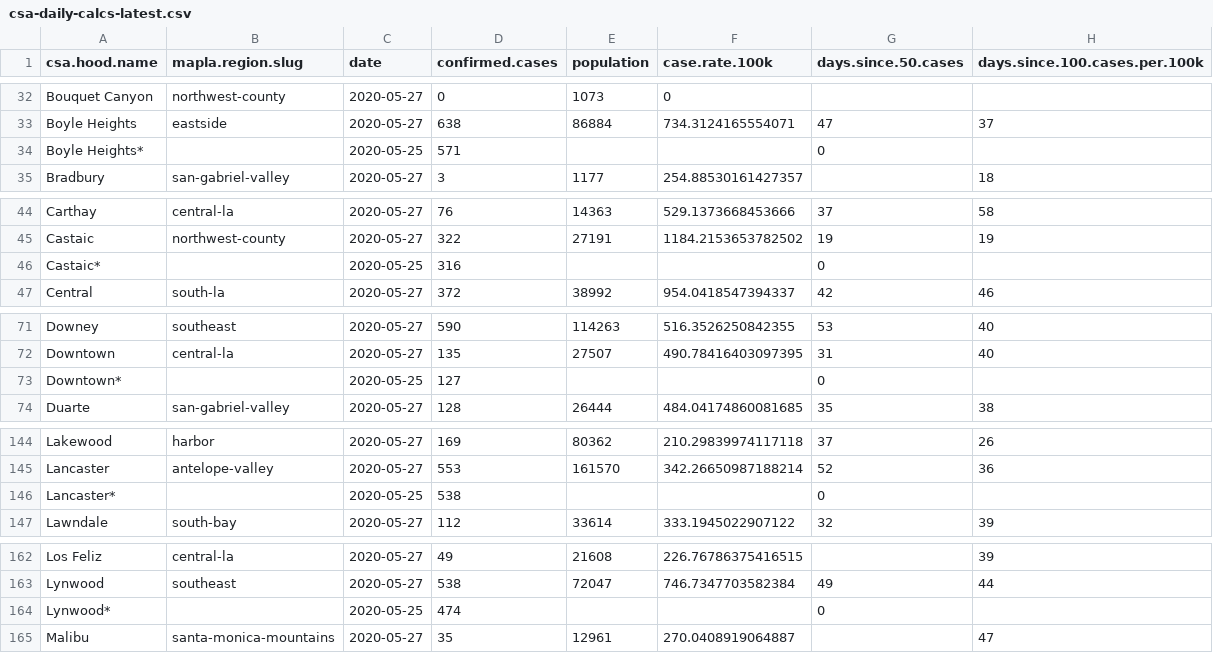
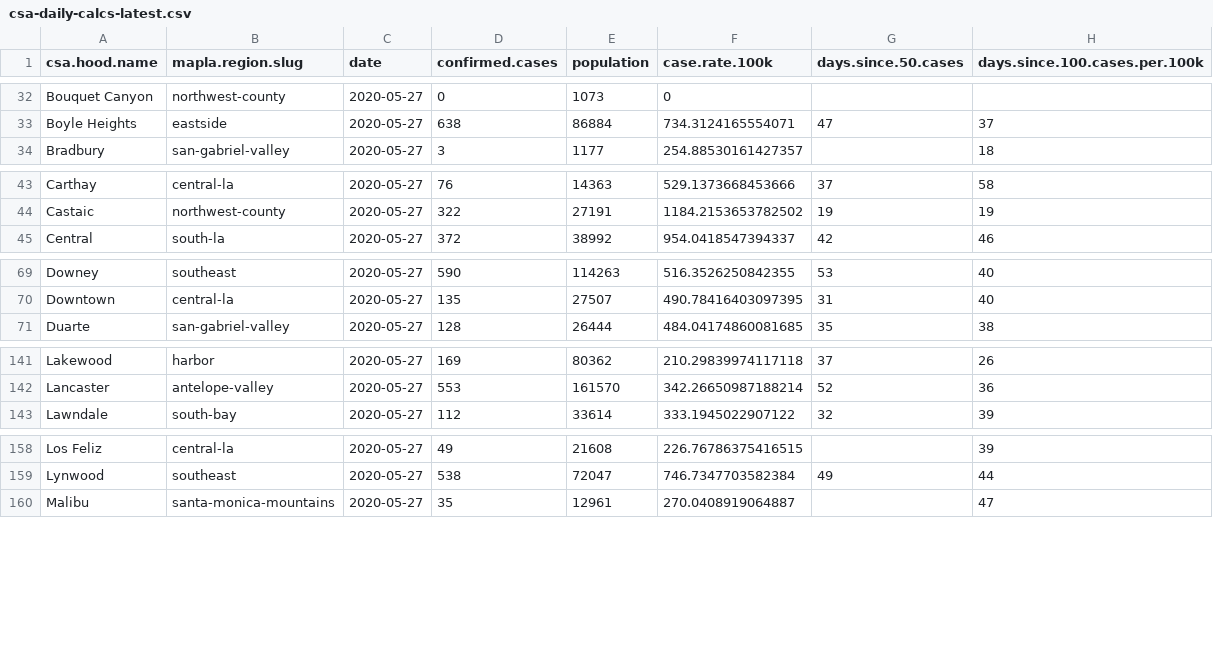
Before and after one commit to ryanvmenezes/covid-los-angeles, a CSV file: processed/csa-daily-calcs-latest.csv, drawn as a sheet; only a part is shown, gaps mark what is left out; the diff covers the shown part only; the diff names each change by its address in the sheet, - before the commit and + after, or states it on an @@ line.

```diff
--- a/processed/csa-daily-calcs-latest.csv
+++ b/processed/csa-daily-calcs-latest.csv
-row 34: Boyle Heights* |  | 2020-05-25 | 571 |  |  | 0
-row 46: Castaic* |  | 2020-05-25 | 316 |  |  | 0
-row 73: Downtown* |  | 2020-05-25 | 127 |  |  | 0
-row 146: Lancaster* |  | 2020-05-25 | 538 |  |  | 0
-row 164: Lynwood* |  | 2020-05-25 | 474 |  |  | 0
```
Also changed, not shown: 3 removed rows and 2 edited cells elsewhere in this file, processed/chart-regions-daily-wide.csv, processed/daily-poverty-groups-wide.csv, 20 other files.
